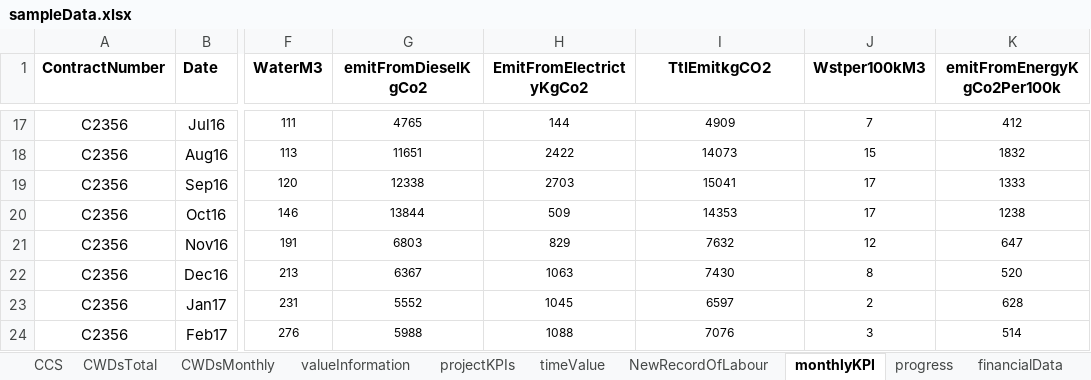
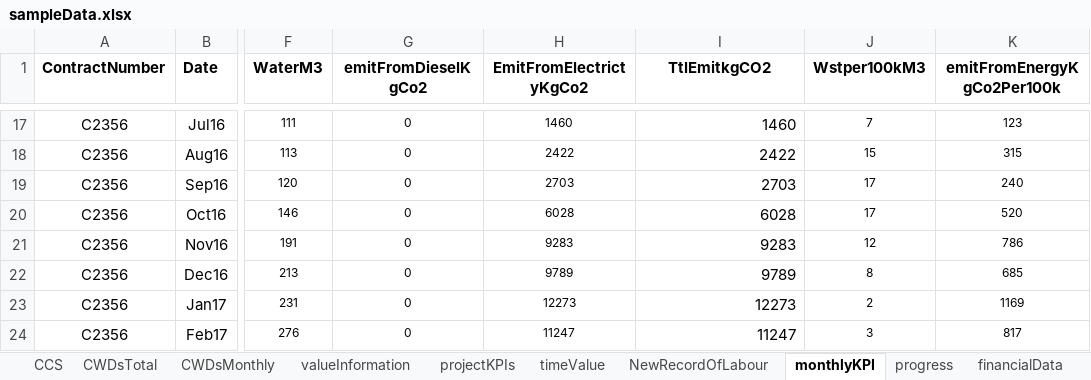
Before and after one commit to ben123newton/dashboard, an Excel workbook: sampleData/sampleData.xlsx, sheet monthlyKPI, drawn as a sheet; only a part is shown, gaps mark what is left out; values as stored, in another font and other column widths than the file's, no borders; charts and pictures and conditional formats not drawn; the diff covers the shown part only; the diff names each change by its address in the sheet, - before the commit and + after, or states it on an @@ line.

```diff
--- a/sampleData/sampleData.xlsx (sheet monthlyKPI)
+++ b/sampleData/sampleData.xlsx (sheet monthlyKPI)
-G17 (emitFromDieselKgCo2): 4765
+G17 (emitFromDieselKgCo2): 0
-H17 (EmitFromElectrictyKgCo2): 144
+H17 (EmitFromElectrictyKgCo2): 1460
-I17:I24 alignment: center
+I17:I24 alignment: right, text size: larger
-I17 (TtlEmitkgCO2): 4909
+I17 (TtlEmitkgCO2): 1460
-K17 (emitFromEnergyKgCo2Per100k): 412
+K17 (emitFromEnergyKgCo2Per100k): 123
-G18 (emitFromDieselKgCo2): 11651
+G18 (emitFromDieselKgCo2): 0
-I18 (TtlEmitkgCO2): 14073
+I18 (TtlEmitkgCO2): 2422
-K18 (emitFromEnergyKgCo2Per100k): 1832
+K18 (emitFromEnergyKgCo2Per100k): 315
-G19 (emitFromDieselKgCo2): 12338
+G19 (emitFromDieselKgCo2): 0
-I19 (TtlEmitkgCO2): 15041
+I19 (TtlEmitkgCO2): 2703
-K19 (emitFromEnergyKgCo2Per100k): 1333
+K19 (emitFromEnergyKgCo2Per100k): 240
-G20 (emitFromDieselKgCo2): 13844
+G20 (emitFromDieselKgCo2): 0
-H20 (EmitFromElectrictyKgCo2): 509
+H20 (EmitFromElectrictyKgCo2): 6028
-I20 (TtlEmitkgCO2): 14353
+I20 (TtlEmitkgCO2): 6028
-K20 (emitFromEnergyKgCo2Per100k): 1238
+K20 (emitFromEnergyKgCo2Per100k): 520
-G21 (emitFromDieselKgCo2): 6803
+G21 (emitFromDieselKgCo2): 0
-H21 (EmitFromElectrictyKgCo2): 829
+H21 (EmitFromElectrictyKgCo2): 9283
-I21 (TtlEmitkgCO2): 7632
+I21 (TtlEmitkgCO2): 9283
-K21 (emitFromEnergyKgCo2Per100k): 647
+K21 (emitFromEnergyKgCo2Per100k): 786
-G22 (emitFromDieselKgCo2): 6367
+G22 (emitFromDieselKgCo2): 0
-H22 (EmitFromElectrictyKgCo2): 1063
+H22 (EmitFromElectrictyKgCo2): 9789
-I22 (TtlEmitkgCO2): 7430
+I22 (TtlEmitkgCO2): 9789
-K22 (emitFromEnergyKgCo2Per100k): 520
+K22 (emitFromEnergyKgCo2Per100k): 685
-G23 (emitFromDieselKgCo2): 5552
+G23 (emitFromDieselKgCo2): 0
-H23 (EmitFromElectrictyKgCo2): 1045
+H23 (EmitFromElectrictyKgCo2): 12273
-I23 (TtlEmitkgCO2): 6597
+I23 (TtlEmitkgCO2): 12273
-K23 (emitFromEnergyKgCo2Per100k): 628
+K23 (emitFromEnergyKgCo2Per100k): 1169
-G24 (emitFromDieselKgCo2): 5988
+G24 (emitFromDieselKgCo2): 0
-H24 (EmitFromElectrictyKgCo2): 1088
+H24 (EmitFromElectrictyKgCo2): 11247
-I24 (TtlEmitkgCO2): 7076
+I24 (TtlEmitkgCO2): 11247
-K24 (emitFromEnergyKgCo2Per100k): 514
+K24 (emitFromEnergyKgCo2Per100k): 817
```
Also changed, not shown: 38 edited cells and cell formats elsewhere in this sheet, sheet overheadContribution, sheet valueInformation, sheet timeValue, sheet projectKPIs, other sheet tabs, formulas that keep their value, 3 other files.
